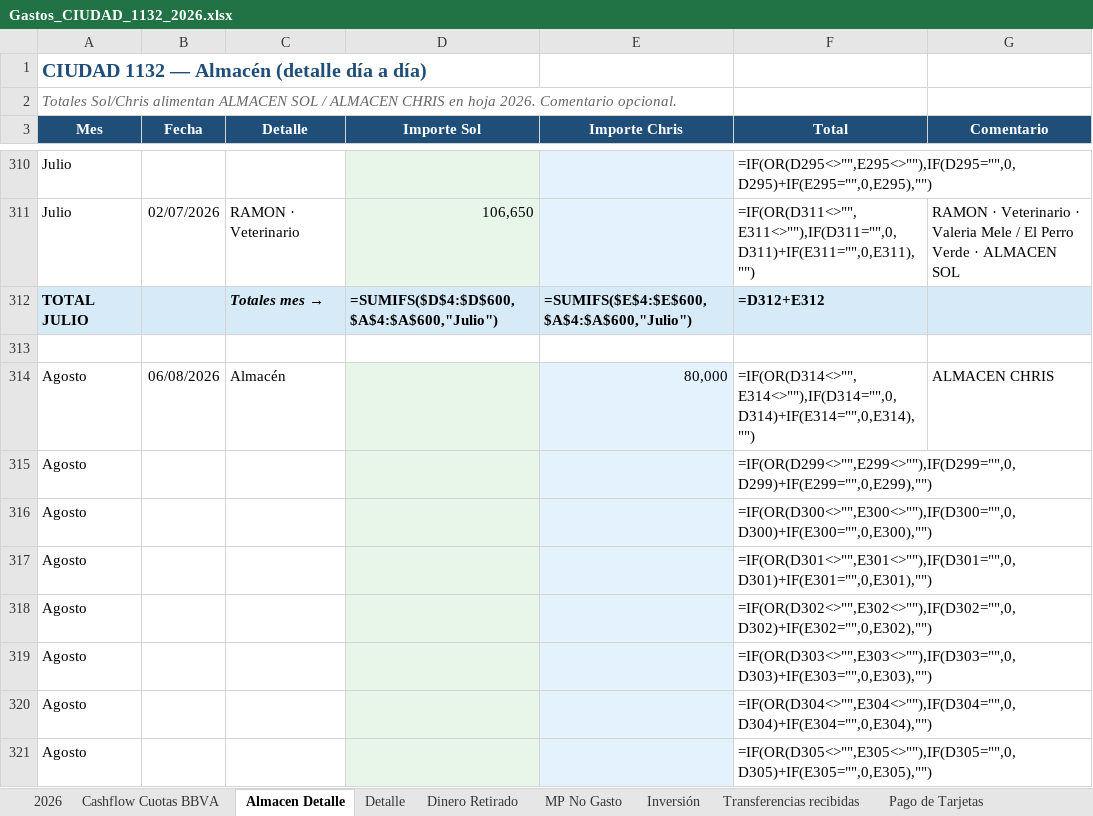
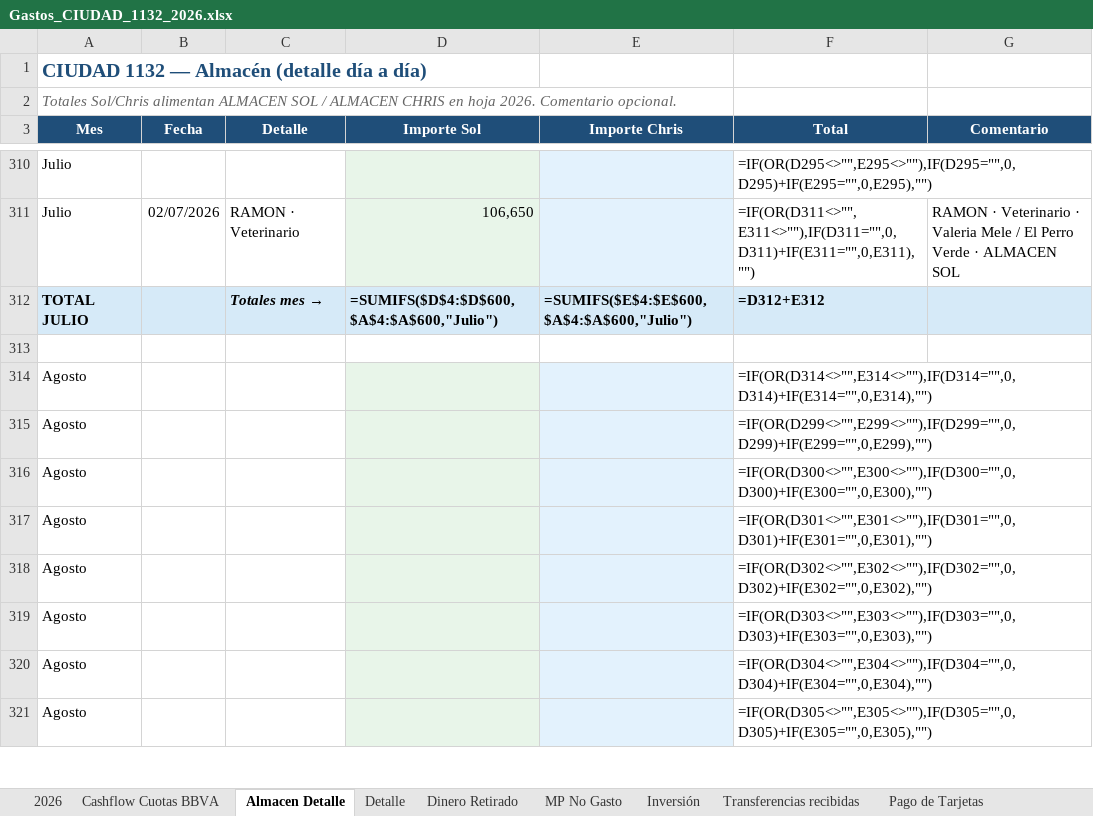
Before and after one commit to solzito148/budget, an Excel workbook: CIUDAD/Gastos_CIUDAD_1132_2026.xlsx, sheet Almacen Detalle, drawn as a sheet; only a part is shown, gaps mark what is left out; values as stored, in another font and other column widths than the file's, no borders; formulas without a stored value are shown as written; the diff names each change by its address in the sheet, - before the commit and + after, or states it on an @@ line.

```diff
--- a/CIUDAD/Gastos_CIUDAD_1132_2026.xlsx (sheet Almacen Detalle)
+++ b/CIUDAD/Gastos_CIUDAD_1132_2026.xlsx (sheet Almacen Detalle)
-B314 (Fecha): 06/08/2026
+B314 (Fecha): (empty)
-C314 (Detalle): Almacén
+C314 (Detalle): (empty)
-E314 (Importe Chris): 80,000
+E314 (Importe Chris): (empty)
-G314 (Comentario): ALMACEN CHRIS
+G314 (Comentario): (empty)
```
